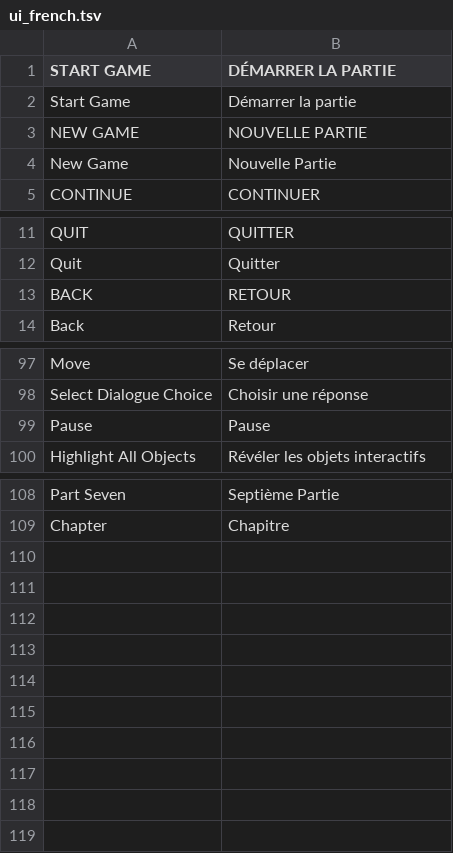
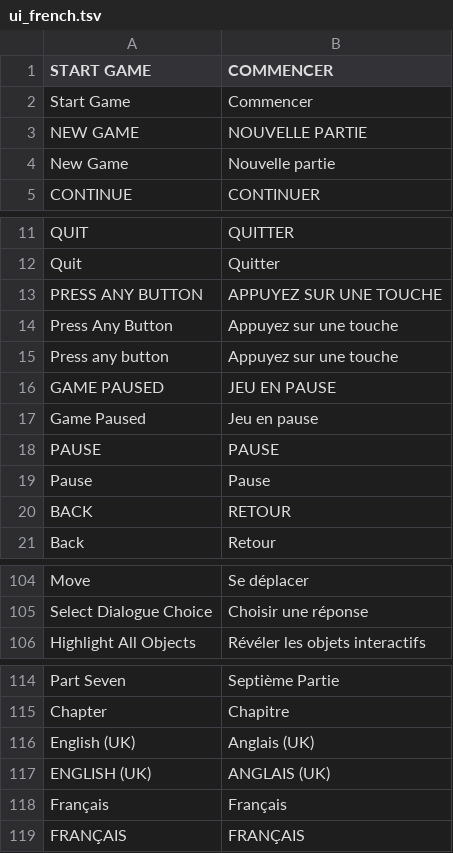
Before and after one commit to DonTarken/loco-motive-patch-fr, a TSV file: translations/ui/ui_french.tsv, drawn as a sheet; only a part is shown, gaps mark what is left out.

Commit message:
Fix UI button wrapping (COMMENCER), add PRESS ANY BUTTON, add full RoomLoungeCarriage prologue dialogues, fix TMP_Text patch and French language injection

```diff
--- a/translations/ui/ui_french.tsv
+++ b/translations/ui/ui_french.tsv
@@ -1,5 +1,5 @@
-START GAME	DÉMARRER LA PARTIE
-Start Game	Démarrer la partie
+START GAME	COMMENCER
+Start Game	Commencer
 NEW GAME	NOUVELLE PARTIE
-New Game	Nouvelle Partie
+New Game	Nouvelle partie
 CONTINUE	CONTINUER
@@ -12,2 +12,9 @@ QUIT	QUITTER
 Quit	Quitter
+PRESS ANY BUTTON	APPUYEZ SUR UNE TOUCHE
+Press Any Button	Appuyez sur une touche
+Press any button	Appuyez sur une touche
+GAME PAUSED	JEU EN PAUSE
+Game Paused	Jeu en pause
+PAUSE	PAUSE
+Pause	Pause
 BACK	RETOUR
@@ -98,3 +105,2 @@ Move	Se déplacer
 Select Dialogue Choice	Choisir une réponse
-Pause	Pause
 Highlight All Objects	Révéler les objets interactifs
@@ -109 +115,5 @@ Part Seven	Septième Partie
 Chapter	Chapitre
+English (UK)	Anglais (UK)
+ENGLISH (UK)	ANGLAIS (UK)
+Français	Français
+FRANÇAIS	FRANÇAIS
```
Also changed, not shown: 3 other files.
